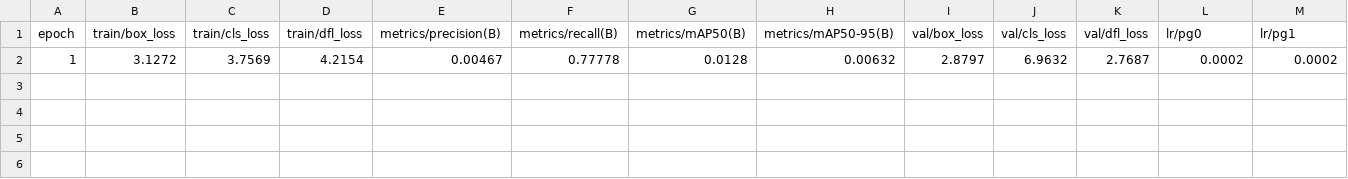
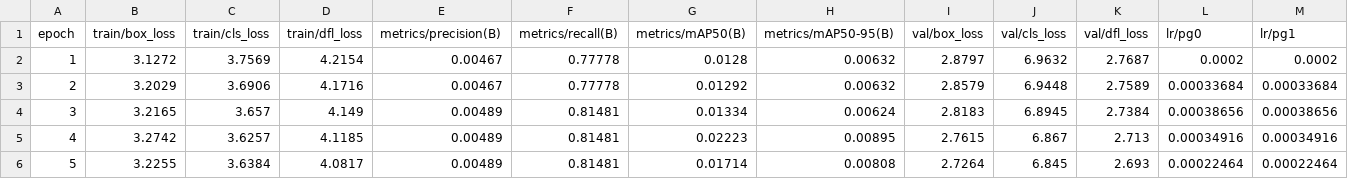
Before and after one commit to floraWLM/CapybaraDetectorYOLO, a CSV file: runs/detect/train/results.csv, drawn as a sheet; only a part is shown; rows hold the shown columns only; the diff names each change by its address in the sheet, - before the commit and + after, or states it on an @@ line.

Commit message:
Trained with epochs = 5

```diff
--- a/runs/detect/train/results.csv
+++ b/runs/detect/train/results.csv
+row 3: 2 | 3.2029 | 3.6906 | 4.1716 | 0.00467 | 0.77778 | 0.01292 | 0.00632 | 2.8579 | 6.9448 | 2.7589 | 0.00033684 | 0.00033684
+row 4: 3 | 3.2165 | 3.657 | 4.149 | 0.00489 | 0.81481 | 0.01334 | 0.00624 | 2.8183 | 6.8945 | 2.7384 | 0.00038656 | 0.00038656
+row 5: 4 | 3.2742 | 3.6257 | 4.1185 | 0.00489 | 0.81481 | 0.02223 | 0.00895 | 2.7615 | 6.867 | 2.713 | 0.00034916 | 0.00034916
+row 6: 5 | 3.2255 | 3.6384 | 4.0817 | 0.00489 | 0.81481 | 0.01714 | 0.00808 | 2.7264 | 6.845 | 2.693 | 0.00022464 | 0.00022464
```
Also changed, not shown: 12 other files.
